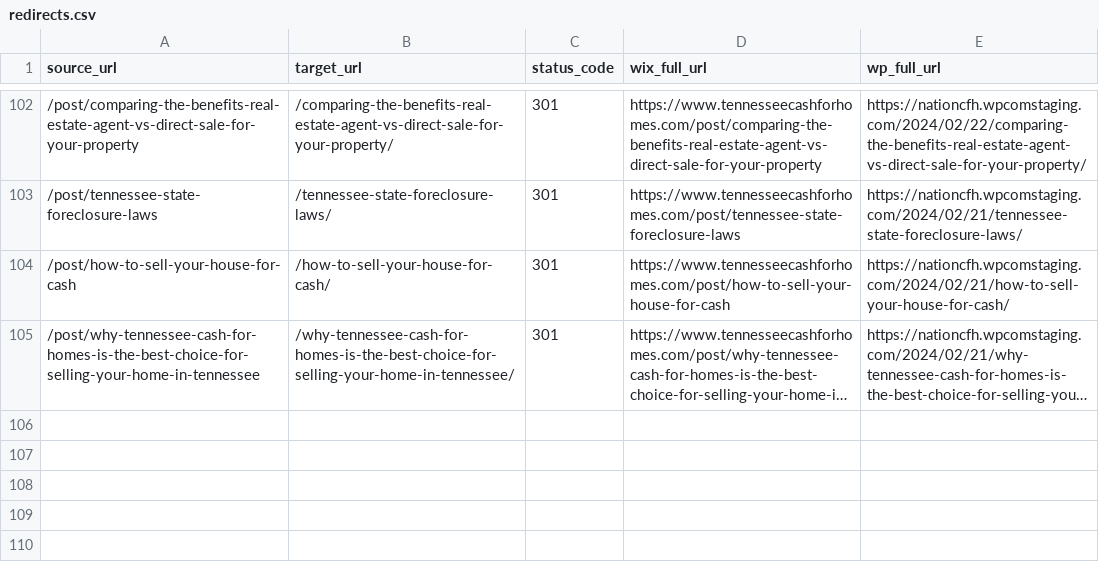
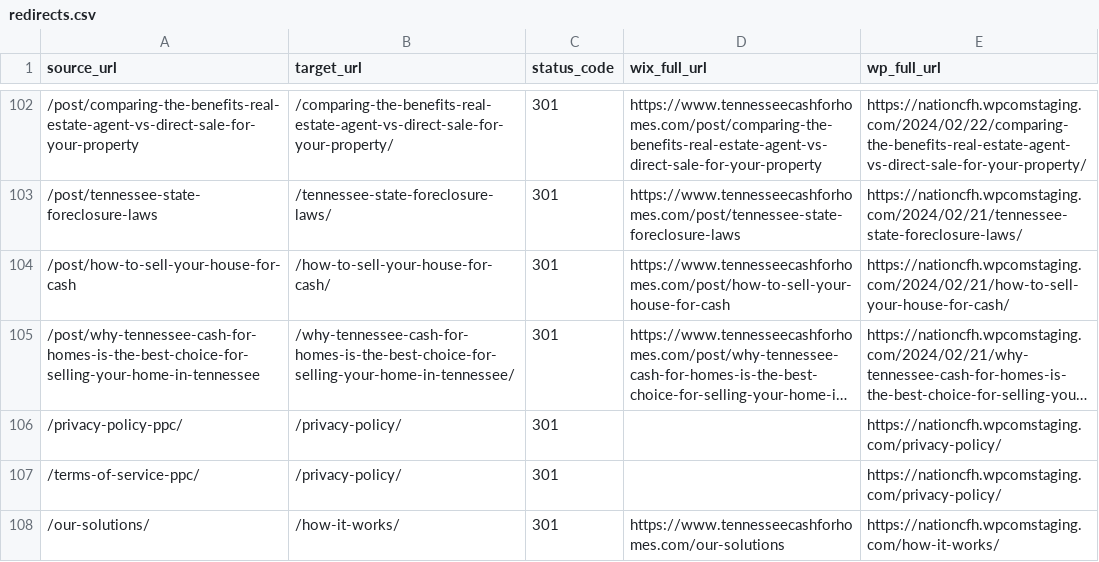
Before and after one commit to nationcfh-a11y/Tennessee-Cash-For-Homes, a CSV file: redirects.csv, drawn as a sheet; only a part is shown, gaps mark what is left out; long unchanged cells end in …; the diff names each change by its address in the sheet, - before the commit and + after, or states it on an @@ line.

```diff
--- a/redirects.csv
+++ b/redirects.csv
+row 106: /privacy-policy-ppc/ | /privacy-policy/ | 301 |  | https://nationcfh.wpcomstaging.com/privacy-policy/
+row 107: /terms-of-service-ppc/ | /privacy-policy/ | 301 |  | https://nationcfh.wpcomstaging.com/privacy-policy/
+row 108: /our-solutions/ | /how-it-works/ | 301 | https://www.tennesseecashforhomes.com/our-solutions | https://nationcfh.wpcomstaging.com/how-it-works/
```
Also changed, not shown: 13 other files.
